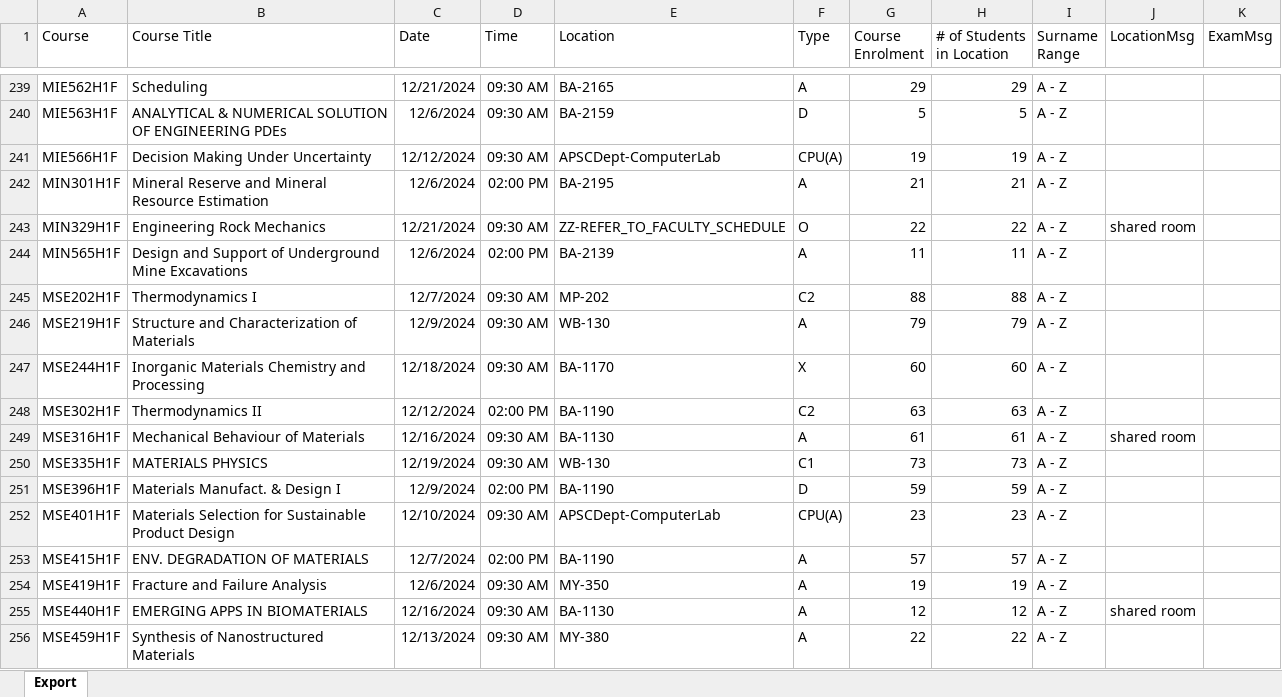
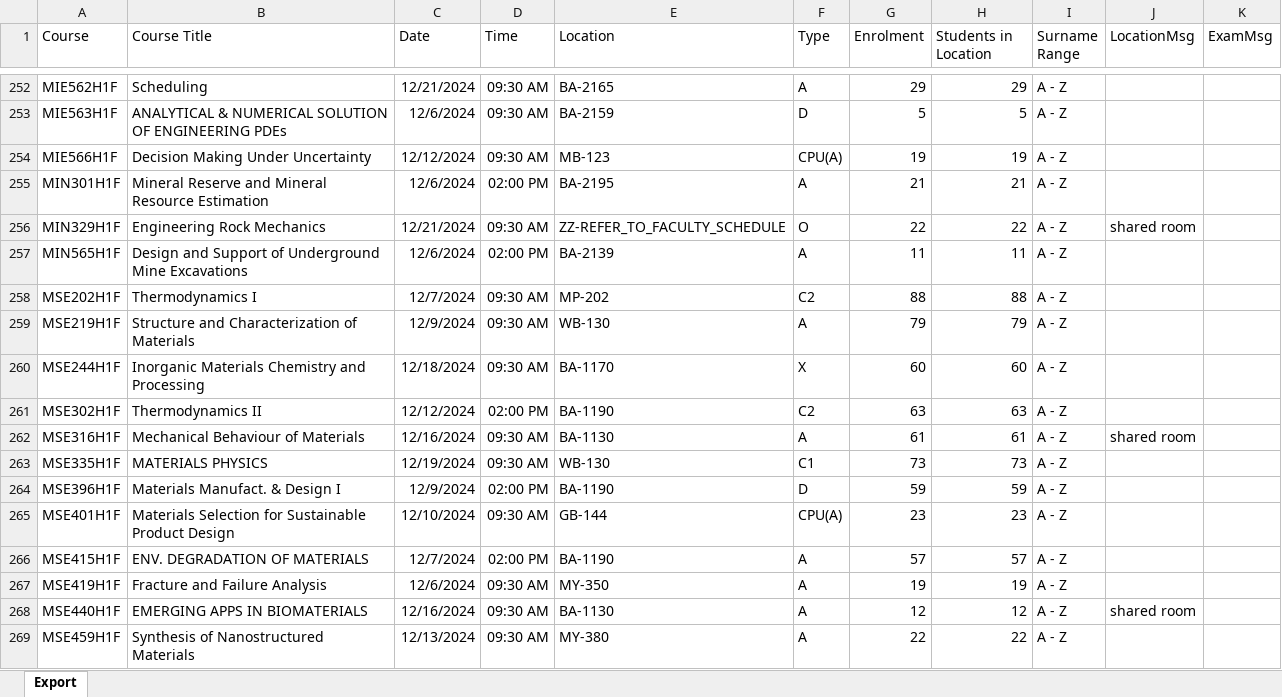
Before and after one commit to yiyixuu/examscheduler, an Excel workbook: data.xlsx, sheet Export, drawn as a sheet; only a part is shown, gaps mark what is left out; values as stored, in another font and other column widths than the file's, no borders; addresses are those after the commit; the diff covers the shown part only; the diff names each change by its address in the sheet, - before the commit and + after, or states it on an @@ line.

```diff
--- a/data.xlsx (sheet Export)
+++ b/data.xlsx (sheet Export)
-G1: Course Enrolment
+G1: Enrolment
-H1: # of Students in Location
+H1: Students in Location
-E254 (Location): APSCDept-ComputerLab
+E254 (Location): MB-123
-E265 (Location): APSCDept-ComputerLab
+E265 (Location): GB-144
```
Also changed, not shown: 13 added rows, 22 edited cells and merged cells elsewhere in this sheet, 2 other files.
